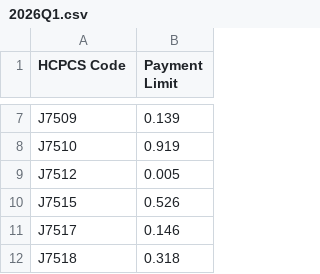
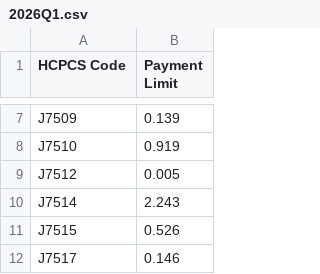
Before and after one commit to EszopiCoder/MedBCalc, a CSV file: Data/2026Q1.csv, drawn as a sheet; only a part is shown, gaps mark what is left out; the shorter side is filled out with more unchanged rows.

Commit message:
Update 2026Q1.csv

```diff
--- a/Data/2026Q1.csv
+++ b/Data/2026Q1.csv
@@ -9,2 +9,3 @@ J7510,0.919
 J7512,0.005
+J7514,2.243
 J7515,0.526
```
